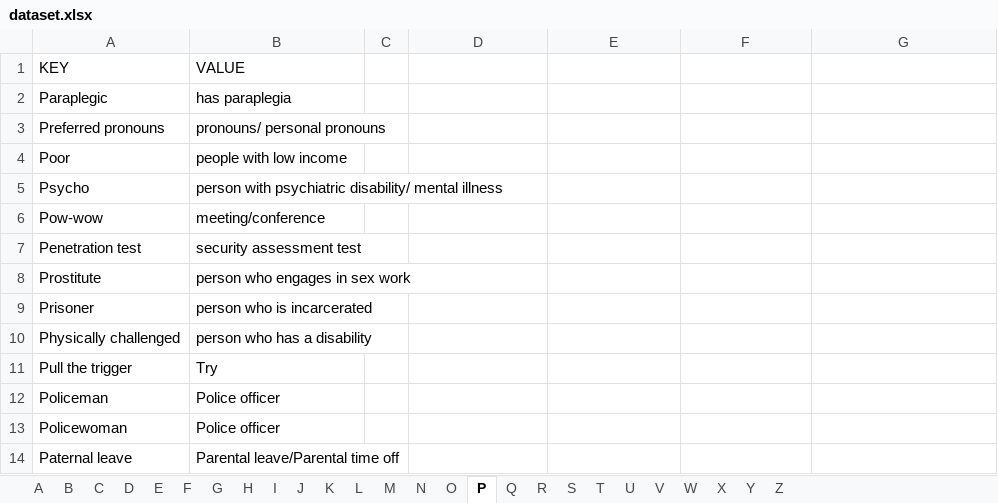
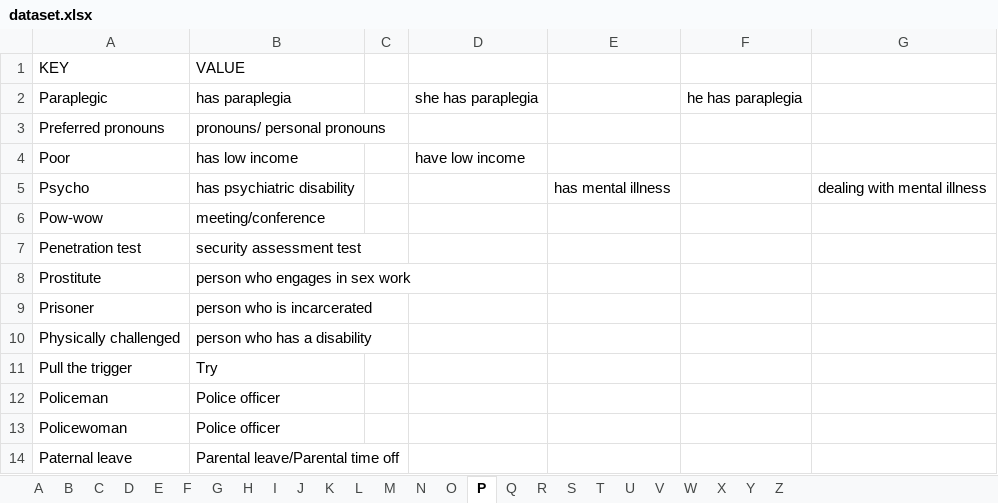
Before and after one commit to gcdeshpande/Inclusive-Language-using-Python, an Excel workbook: dataset.xlsx, sheet P, drawn as a sheet; values as stored, in another font and other column widths than the file's, no borders; the diff names each change by its address in the sheet, - before the commit and + after, or states it on an @@ line.

```diff
--- a/dataset.xlsx (sheet P)
+++ b/dataset.xlsx (sheet P)
-D2: (empty)
+D2: she has paraplegia
-F2: (empty)
+F2: he has paraplegia
-B4 (VALUE): people with low income
+B4 (VALUE): has low income
-D4: (empty)
+D4: have low income
-B5 (VALUE): person with psychiatric disability/ mental illness
+B5 (VALUE): has psychiatric disability
-E5: (empty)
+E5: has mental illness
-G5: (empty)
+G5: dealing with mental illness
```
Also changed, not shown: sheet S, sheet V, sheet N, sheet W, sheet R.
